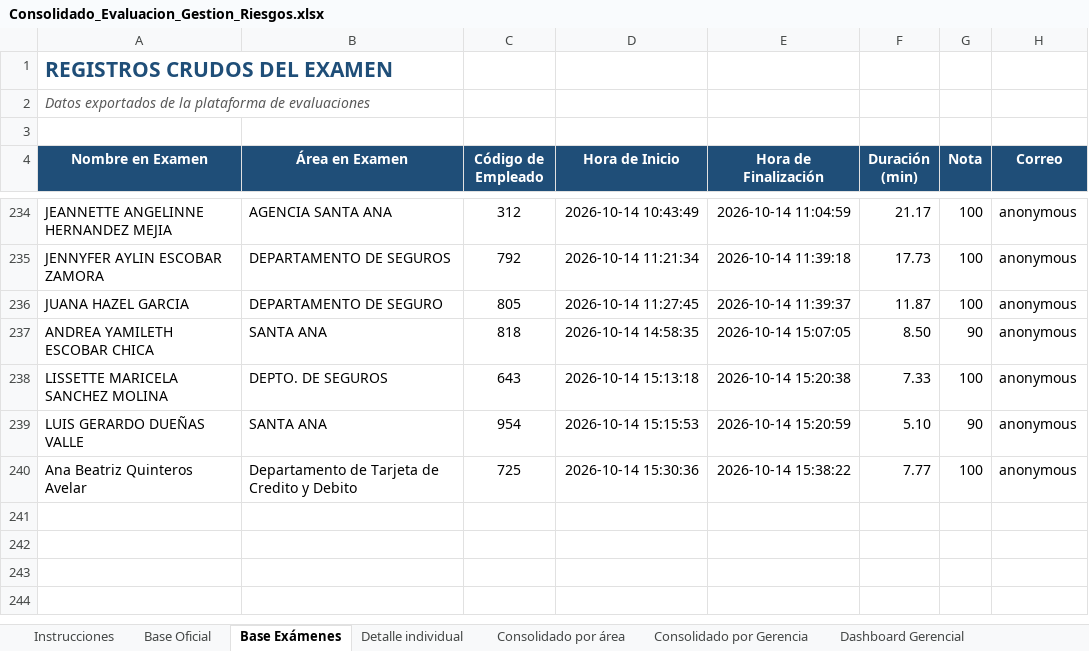
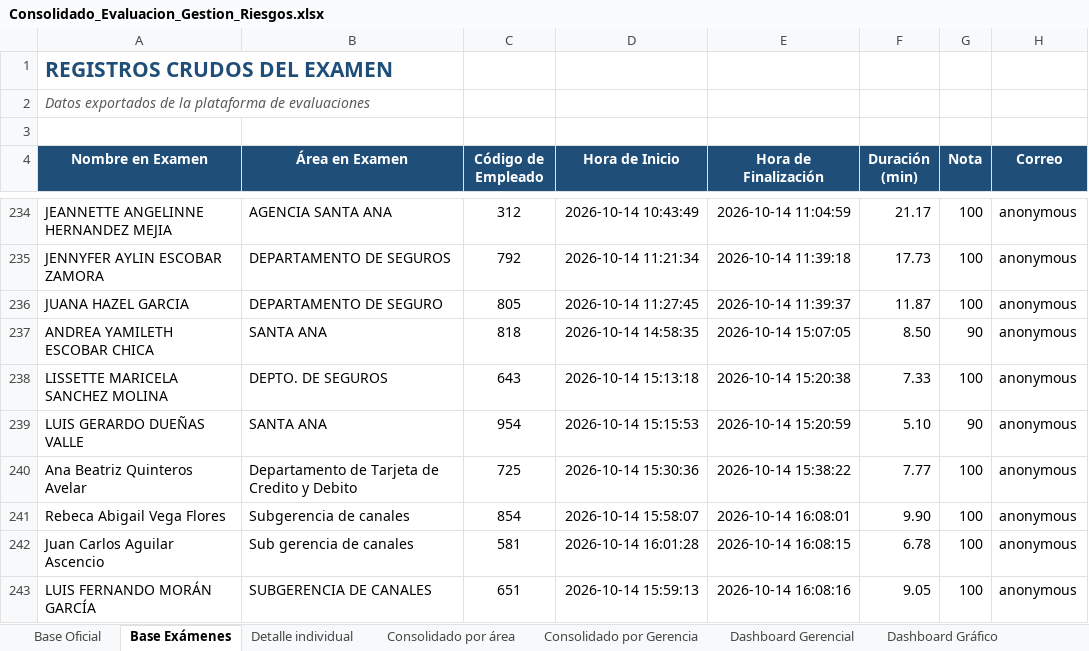
Before and after one commit to menjivar201280/riesgo, an Excel workbook: evaluacion-gestion-riesgos/Consolidado_Evaluacion_Gestion_Riesgos.xlsx, sheet Base Exámenes, drawn as a sheet; only a part is shown, gaps mark what is left out; values as stored, in another font and other column widths than the file's, no borders; the diff names each change by its address in the sheet, - before the commit and + after, or states it on an @@ line.

```diff
--- a/evaluacion-gestion-riesgos/Consolidado_Evaluacion_Gestion_Riesgos.xlsx (sheet Base Exámenes)
+++ b/evaluacion-gestion-riesgos/Consolidado_Evaluacion_Gestion_Riesgos.xlsx (sheet Base Exámenes)
@@ sheet tab hidden: Instrucciones @@
+row 241: Rebeca Abigail Vega Flores | Subgerencia de canales | 854 | 2026-10-14 15:58:07 | 2026-10-14 16:08:01 | 9.90 | 100 | anonymous
+row 242: Juan Carlos Aguilar Ascencio | Sub gerencia de canales | 581 | 2026-10-14 16:01:28 | 2026-10-14 16:08:15 | 6.78 | 100 | anonymous
+row 243: LUIS FERNANDO MORÁN GARCÍA | SUBGERENCIA DE CANALES | 651 | 2026-10-14 15:59:13 | 2026-10-14 16:08:16 | 9.05 | 100 | anonymous
```
Also changed, not shown: sheet Estado por Colaborador, sheet Dashboard Gerencial, sheet Listado de Completados, sheet Detalle individual, sheet Listado de Pendientes, sheet Consolidado por Gerencia, 2 more sheets, formulas that keep their value, hidden cells, charts or pictures.
